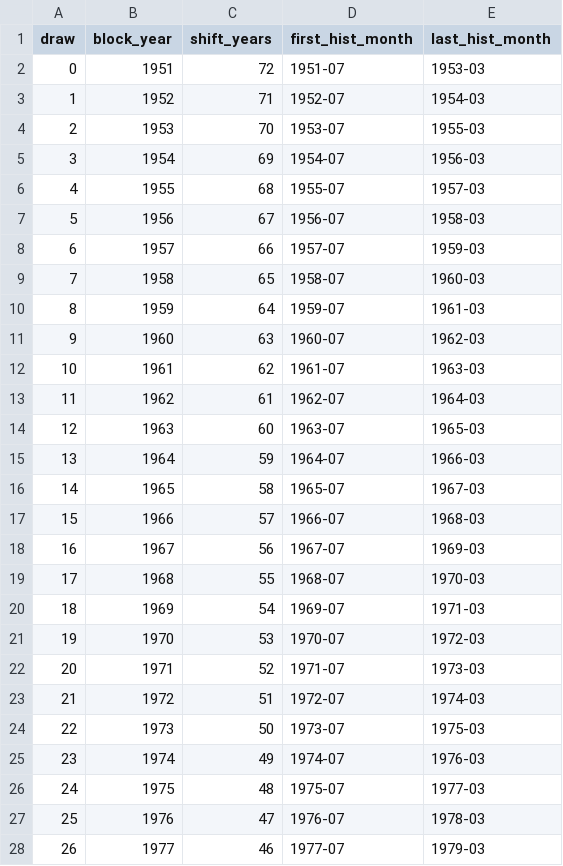
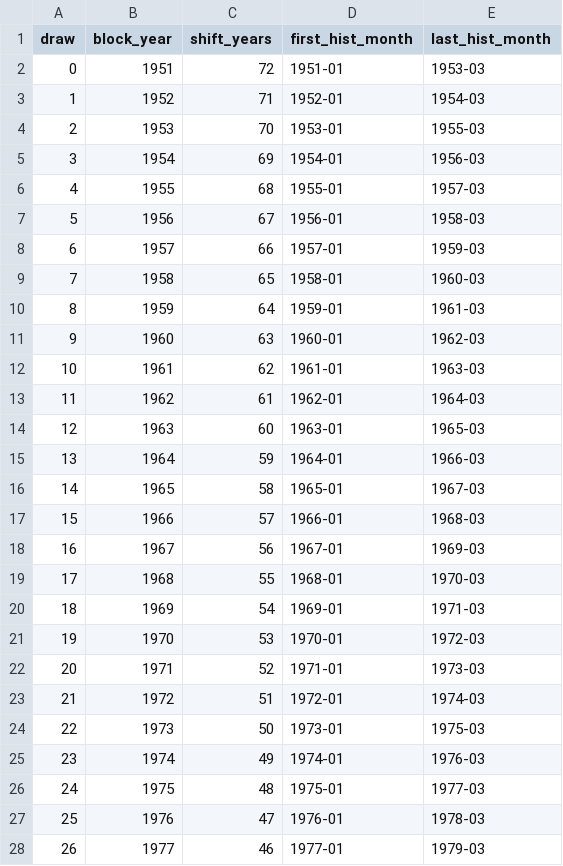
Before and after one commit to vantran1/en_shock, a CSV file: outputs/shared/scenarios/2023-24/roni_dmi/blocks.csv, drawn as a sheet; only a part is shown; the diff covers the shown part only; the diff names each change by its address in the sheet, - before the commit and + after, or states it on an @@ line.

Commit message:
Scenarios: keep the leading zero months, with a zero lead-in so they are exactly neutral

```diff
--- a/outputs/shared/scenarios/2023-24/roni_dmi/blocks.csv
+++ b/outputs/shared/scenarios/2023-24/roni_dmi/blocks.csv
-D2 (first_hist_month): 1951-07
+D2 (first_hist_month): 1951-01
-D3 (first_hist_month): 1952-07
+D3 (first_hist_month): 1952-01
-D4 (first_hist_month): 1953-07
+D4 (first_hist_month): 1953-01
-D5 (first_hist_month): 1954-07
+D5 (first_hist_month): 1954-01
-D6 (first_hist_month): 1955-07
+D6 (first_hist_month): 1955-01
-D7 (first_hist_month): 1956-07
+D7 (first_hist_month): 1956-01
-D8 (first_hist_month): 1957-07
+D8 (first_hist_month): 1957-01
-D9 (first_hist_month): 1958-07
+D9 (first_hist_month): 1958-01
-D10 (first_hist_month): 1959-07
+D10 (first_hist_month): 1959-01
-D11 (first_hist_month): 1960-07
+D11 (first_hist_month): 1960-01
-D12 (first_hist_month): 1961-07
+D12 (first_hist_month): 1961-01
-D13 (first_hist_month): 1962-07
+D13 (first_hist_month): 1962-01
-D14 (first_hist_month): 1963-07
+D14 (first_hist_month): 1963-01
-D15 (first_hist_month): 1964-07
+D15 (first_hist_month): 1964-01
-D16 (first_hist_month): 1965-07
+D16 (first_hist_month): 1965-01
-D17 (first_hist_month): 1966-07
+D17 (first_hist_month): 1966-01
-D18 (first_hist_month): 1967-07
+D18 (first_hist_month): 1967-01
-D19 (first_hist_month): 1968-07
+D19 (first_hist_month): 1968-01
-D20 (first_hist_month): 1969-07
+D20 (first_hist_month): 1969-01
-D21 (first_hist_month): 1970-07
+D21 (first_hist_month): 1970-01
-D22 (first_hist_month): 1971-07
+D22 (first_hist_month): 1971-01
-D23 (first_hist_month): 1972-07
+D23 (first_hist_month): 1972-01
-D24 (first_hist_month): 1973-07
+D24 (first_hist_month): 1973-01
-D25 (first_hist_month): 1974-07
+D25 (first_hist_month): 1974-01
-D26 (first_hist_month): 1975-07
+D26 (first_hist_month): 1975-01
-D27 (first_hist_month): 1976-07
+D27 (first_hist_month): 1976-01
-D28 (first_hist_month): 1977-07
+D28 (first_hist_month): 1977-01
```
Also changed, not shown: 23 removed rows, 23 edited cells and row numbers in column A elsewhere in this file, outputs/shared/scenarios/1997-98/roni/blocks.csv, outputs/shared/scenarios/1997-98/roni_dmi/blocks.csv, 42 other files.
